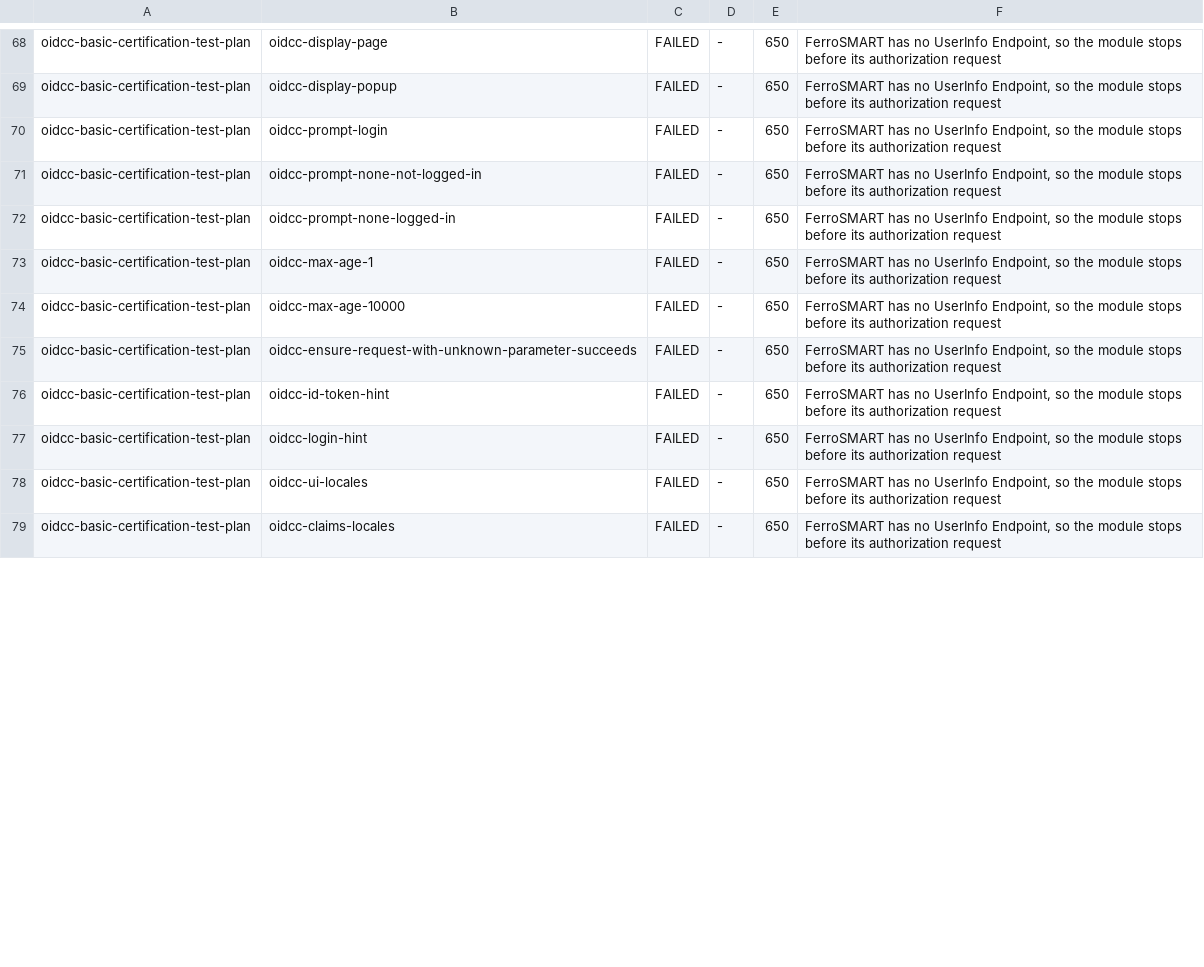
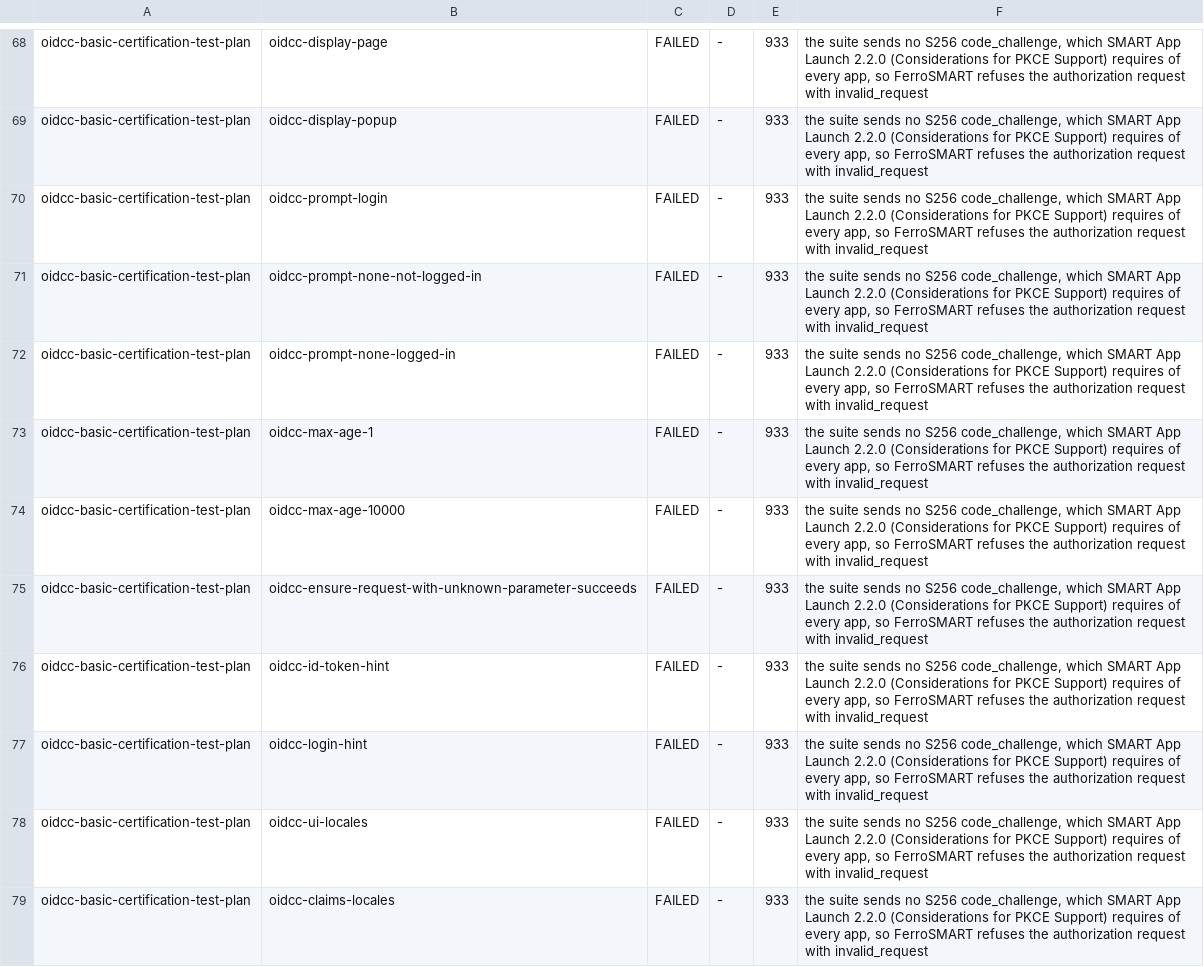
Before and after one commit to FerroHEALTH/FerroSMART, a TSV file: app/ferrosmart/oidf/expected.tsv, drawn as a sheet; only a part is shown, gaps mark what is left out; the diff covers the shown part only; the diff names each change by its address in the sheet, - before the commit and + after, or states it on an @@ line.

Commit message:
test(ferrosmart): hold the OpenID Foundation lane to the UserInfo run, 50 of 99 modules passing (#933)
The relying party plans now pass every happy-path module, and the Basic OP plan's PKCE module completes a whole login through Keycloak. Each remaining non-pass names its cause: the suite's authorization requests without the S256 PKCE challenge SMART App Launch 2.2.0 requires, a UserInfo module that takes the token from the body alone, a module that finishes before the UserInfo request, distributed claims FerroSMART does not fetch, the error page screenshots, the client_secret_post client the lane does not configure, and the address and phone scopes FerroSMART does not list.

```diff
--- a/app/ferrosmart/oidf/expected.tsv
+++ b/app/ferrosmart/oidf/expected.tsv
-E68:E79: 650
+E68:E79: 933
-F68:F79: FerroSMART has no UserInfo Endpoint, so the module stops before its authorization request
+F68:F79: the suite sends no S256 code_challenge, which SMART App Launch 2.2.0 (Considerations for PKCE Support) requires of every app, so FerroSMART refuses the authorization request with invalid_request
```
Also changed, not shown: 86 edited cells elsewhere in this file.
